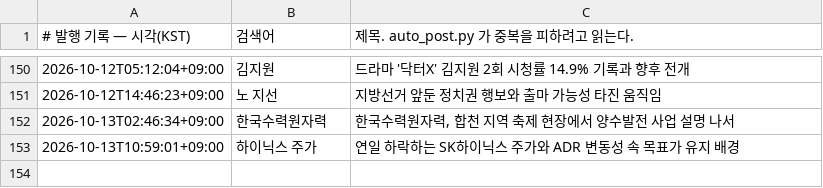
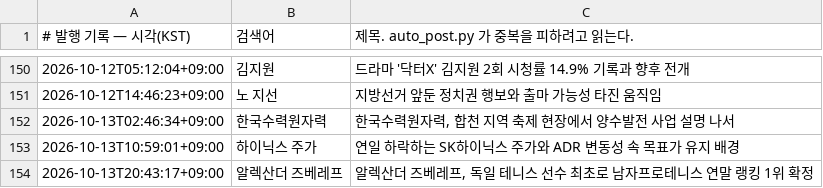
Before and after one commit to Justies83/JUSTIES, a TSV file: scripts/blogspot/state/published.tsv, drawn as a sheet; only a part is shown, gaps mark what is left out.

Commit message:
블로그 자동 발행 기록 [skip ci]

```diff
--- a/scripts/blogspot/state/published.tsv
+++ b/scripts/blogspot/state/published.tsv
@@ -153 +153,2 @@
 2026-10-13T10:59:01+09:00	하이닉스 주가	연일 하락하는 SK하이닉스 주가와 ADR 변동성 속 목표가 유지 배경
+2026-10-13T20:43:17+09:00	알렉산더 즈베레프	알렉산더 즈베레프, 독일 테니스 선수 최초로 남자프로테니스 연말 랭킹 1위 확정
```
